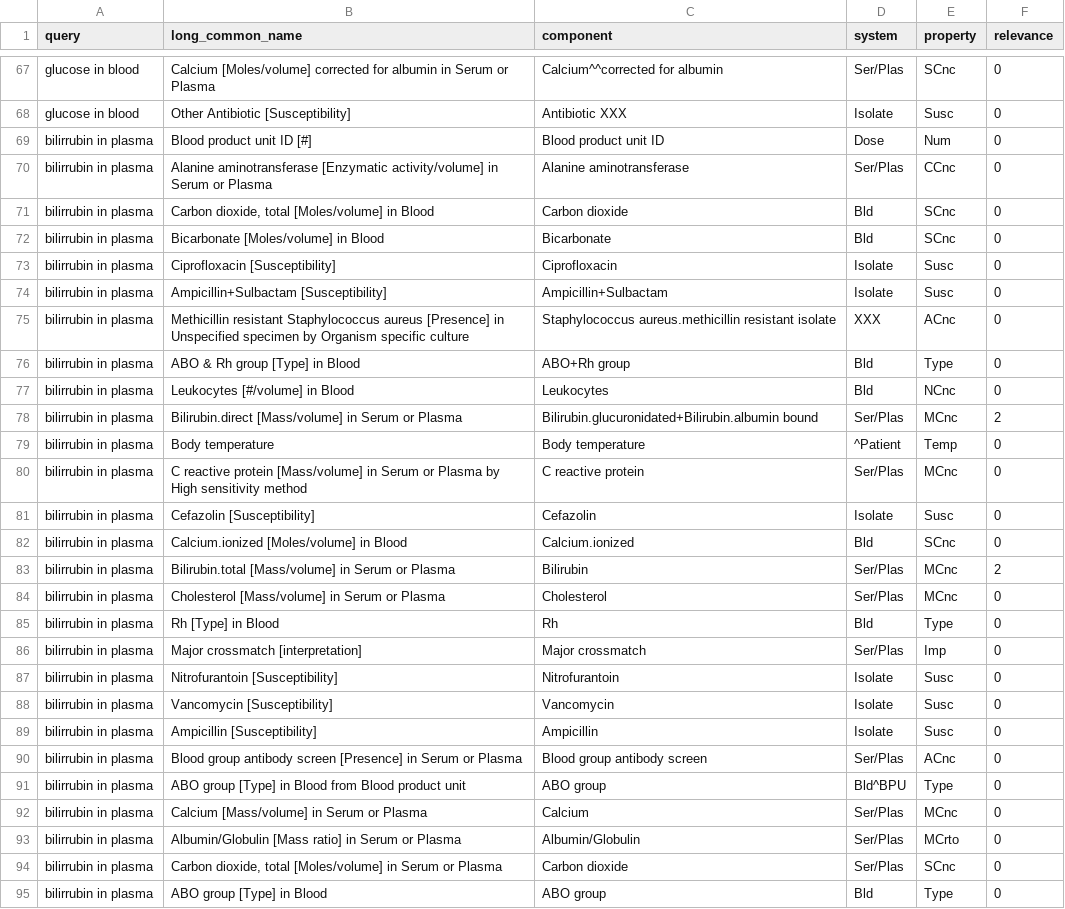
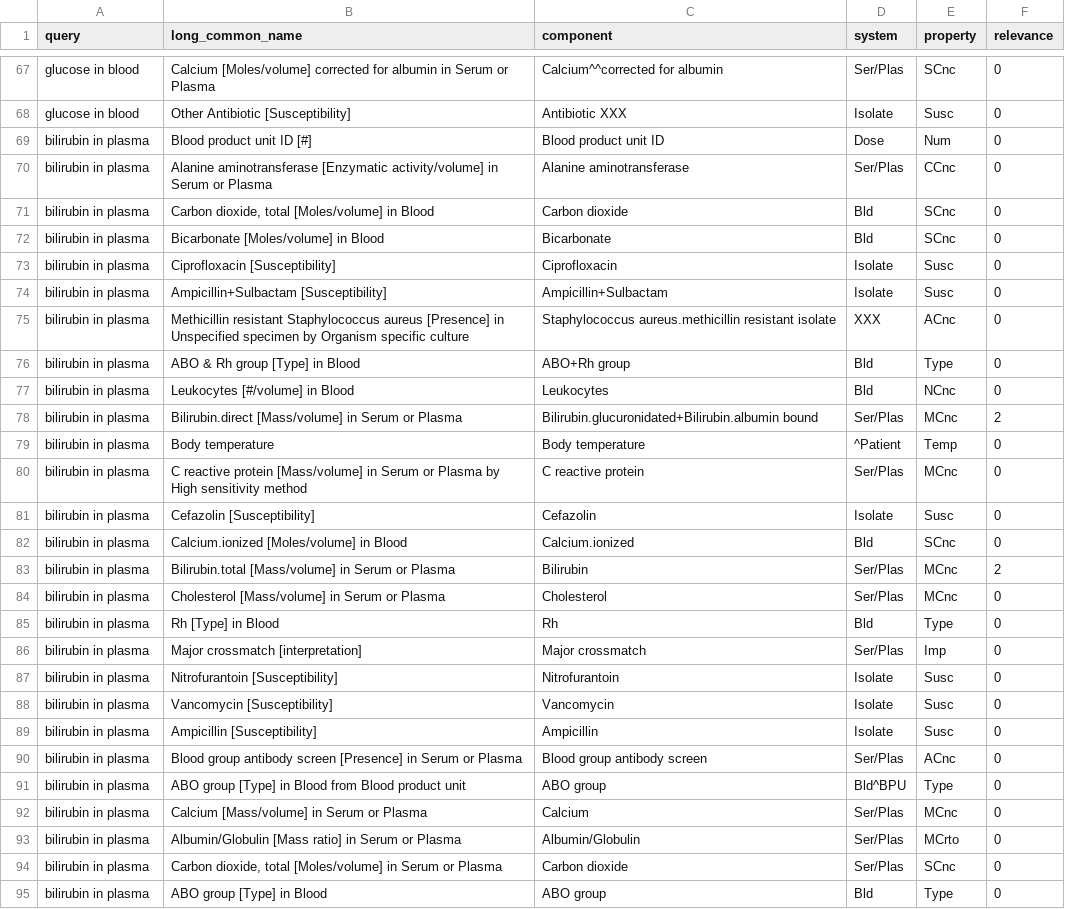
Before and after one commit to alexsierra45/ib-mlr, a CSV file: dataset.csv, drawn as a sheet; only a part is shown, gaps mark what is left out; the diff covers the shown part only.

Commit message:
Update dataset.csv

```diff
--- a/dataset.csv
+++ b/dataset.csv
@@ -68,28 +68,28 @@ glucose in blood,Calcium [Moles/volume] corrected for albumin in Serum or Plasma
 glucose in blood,Other Antibiotic [Susceptibility],Antibiotic XXX,Isolate,Susc,0
-bilirrubin in plasma,Blood product unit ID [#],Blood product unit ID,Dose,Num,0
-bilirrubin in plasma,Alanine aminotransferase [Enzymatic activity/volume] in Serum or Plasma,Alanine aminotransferase,Ser/Plas,CCnc,0
-bilirrubin in plasma,"Carbon dioxide, total [Moles/volume] in Blood",Carbon dioxide,Bld,SCnc,0
-bilirrubin in plasma,Bicarbonate [Moles/volume] in Blood,Bicarbonate,Bld,SCnc,0
-bilirrubin in plasma,Ciprofloxacin [Susceptibility],Ciprofloxacin,Isolate,Susc,0
-bilirrubin in plasma,Ampicillin+Sulbactam [Susceptibility],Ampicillin+Sulbactam,Isolate,Susc,0
-bilirrubin in plasma,Methicillin resistant Staphylococcus aureus [Presence] in Unspecified specimen by Organism specific culture,Staphylococcus aureus.methicillin resistant isolate,XXX,ACnc,0
-bilirrubin in plasma,ABO & Rh group [Type] in Blood,ABO+Rh group,Bld,Type,0
-bilirrubin in plasma,Leukocytes [#/volume] in Blood,Leukocytes,Bld,NCnc,0
-bilirrubin in plasma,Bilirubin.direct [Mass/volume] in Serum or Plasma,Bilirubin.glucuronidated+Bilirubin.albumin bound,Ser/Plas,MCnc,2
-bilirrubin in plasma,Body temperature,Body temperature,^Patient,Temp,0
-bilirrubin in plasma,C reactive protein [Mass/volume] in Serum or Plasma by High sensitivity method,C reactive protein,Ser/Plas,MCnc,0
-bilirrubin in plasma,Cefazolin [Susceptibility],Cefazolin,Isolate,Susc,0
-bilirrubin in plasma,Calcium.ionized [Moles/volume] in Blood,Calcium.ionized,Bld,SCnc,0
-bilirrubin in plasma,Bilirubin.total [Mass/volume] in Serum or Plasma,Bilirubin,Ser/Plas,MCnc,2
-bilirrubin in plasma,Cholesterol [Mass/volume] in Serum or Plasma,Cholesterol,Ser/Plas,MCnc,0
-bilirrubin in plasma,Rh [Type] in Blood,Rh,Bld,Type,0
-bilirrubin in plasma,Major crossmatch [interpretation],Major crossmatch,Ser/Plas,Imp,0
-bilirrubin in plasma,Nitrofurantoin [Susceptibility],Nitrofurantoin,Isolate,Susc,0
-bilirrubin in plasma,Vancomycin [Susceptibility],Vancomycin,Isolate,Susc,0
-bilirrubin in plasma,Ampicillin [Susceptibility],Ampicillin,Isolate,Susc,0
-bilirrubin in plasma,Blood group antibody screen [Presence] in Serum or Plasma,Blood group antibody screen,Ser/Plas,ACnc,0
-bilirrubin in plasma,ABO group [Type] in Blood from Blood product unit,ABO group,Bld^BPU,Type,0
-bilirrubin in plasma,Calcium [Mass/volume] in Serum or Plasma,Calcium,Ser/Plas,MCnc,0
-bilirrubin in plasma,Albumin/Globulin [Mass ratio] in Serum or Plasma,Albumin/Globulin,Ser/Plas,MCrto,0
-bilirrubin in plasma,"Carbon dioxide, total [Moles/volume] in Serum or Plasma",Carbon dioxide,Ser/Plas,SCnc,0
-bilirrubin in plasma,ABO group [Type] in Blood,ABO group,Bld,Type,0
+bilirubin in plasma,Blood product unit ID [#],Blood product unit ID,Dose,Num,0
+bilirubin in plasma,Alanine aminotransferase [Enzymatic activity/volume] in Serum or Plasma,Alanine aminotransferase,Ser/Plas,CCnc,0
+bilirubin in plasma,"Carbon dioxide, total [Moles/volume] in Blood",Carbon dioxide,Bld,SCnc,0
+bilirubin in plasma,Bicarbonate [Moles/volume] in Blood,Bicarbonate,Bld,SCnc,0
+bilirubin in plasma,Ciprofloxacin [Susceptibility],Ciprofloxacin,Isolate,Susc,0
+bilirubin in plasma,Ampicillin+Sulbactam [Susceptibility],Ampicillin+Sulbactam,Isolate,Susc,0
+bilirubin in plasma,Methicillin resistant Staphylococcus aureus [Presence] in Unspecified specimen by Organism specific culture,Staphylococcus aureus.methicillin resistant isolate,XXX,ACnc,0
+bilirubin in plasma,ABO & Rh group [Type] in Blood,ABO+Rh group,Bld,Type,0
+bilirubin in plasma,Leukocytes [#/volume] in Blood,Leukocytes,Bld,NCnc,0
+bilirubin in plasma,Bilirubin.direct [Mass/volume] in Serum or Plasma,Bilirubin.glucuronidated+Bilirubin.albumin bound,Ser/Plas,MCnc,2
+bilirubin in plasma,Body temperature,Body temperature,^Patient,Temp,0
+bilirubin in plasma,C reactive protein [Mass/volume] in Serum or Plasma by High sensitivity method,C reactive protein,Ser/Plas,MCnc,0
+bilirubin in plasma,Cefazolin [Susceptibility],Cefazolin,Isolate,Susc,0
+bilirubin in plasma,Calcium.ionized [Moles/volume] in Blood,Calcium.ionized,Bld,SCnc,0
+bilirubin in plasma,Bilirubin.total [Mass/volume] in Serum or Plasma,Bilirubin,Ser/Plas,MCnc,2
+bilirubin in plasma,Cholesterol [Mass/volume] in Serum or Plasma,Cholesterol,Ser/Plas,MCnc,0
+bilirubin in plasma,Rh [Type] in Blood,Rh,Bld,Type,0
+bilirubin in plasma,Major crossmatch [interpretation],Major crossmatch,Ser/Plas,Imp,0
+bilirubin in plasma,Nitrofurantoin [Susceptibility],Nitrofurantoin,Isolate,Susc,0
+bilirubin in plasma,Vancomycin [Susceptibility],Vancomycin,Isolate,Susc,0
+bilirubin in plasma,Ampicillin [Susceptibility],Ampicillin,Isolate,Susc,0
+bilirubin in plasma,Blood group antibody screen [Presence] in Serum or Plasma,Blood group antibody screen,Ser/Plas,ACnc,0
+bilirubin in plasma,ABO group [Type] in Blood from Blood product unit,ABO group,Bld^BPU,Type,0
+bilirubin in plasma,Calcium [Mass/volume] in Serum or Plasma,Calcium,Ser/Plas,MCnc,0
+bilirubin in plasma,Albumin/Globulin [Mass ratio] in Serum or Plasma,Albumin/Globulin,Ser/Plas,MCrto,0
+bilirubin in plasma,"Carbon dioxide, total [Moles/volume] in Serum or Plasma",Carbon dioxide,Ser/Plas,SCnc,0
+bilirubin in plasma,ABO group [Type] in Blood,ABO group,Bld,Type,0
```
Also changed, not shown: 40 edited cells elsewhere in this file.
